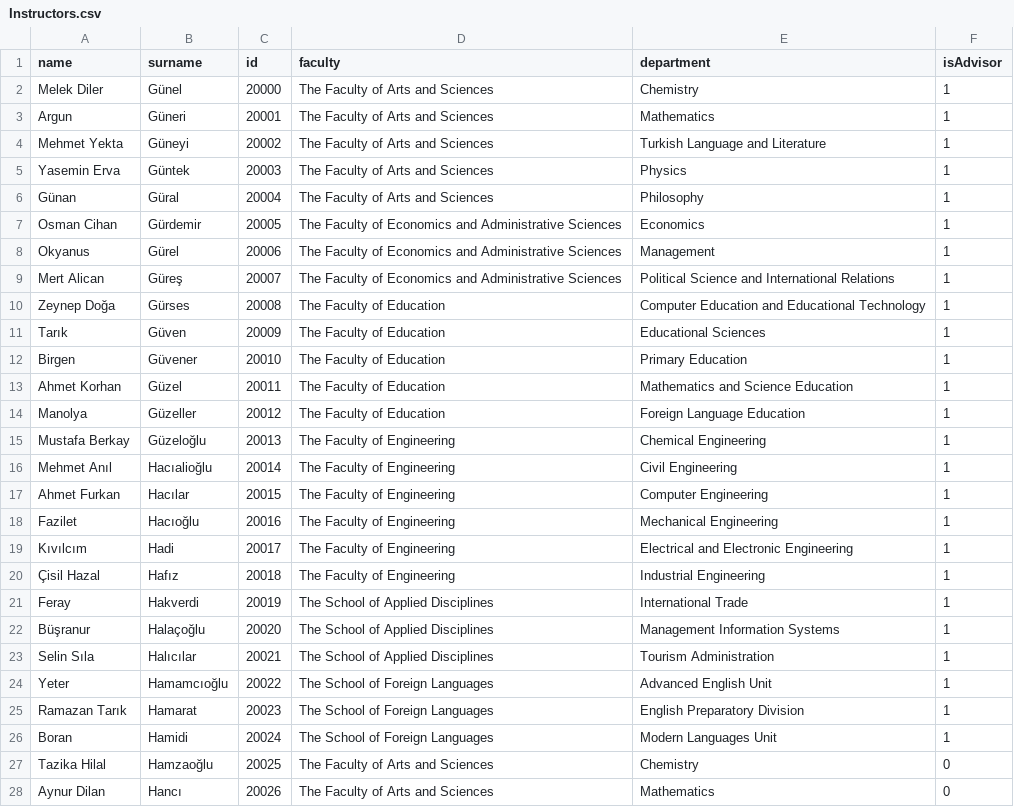
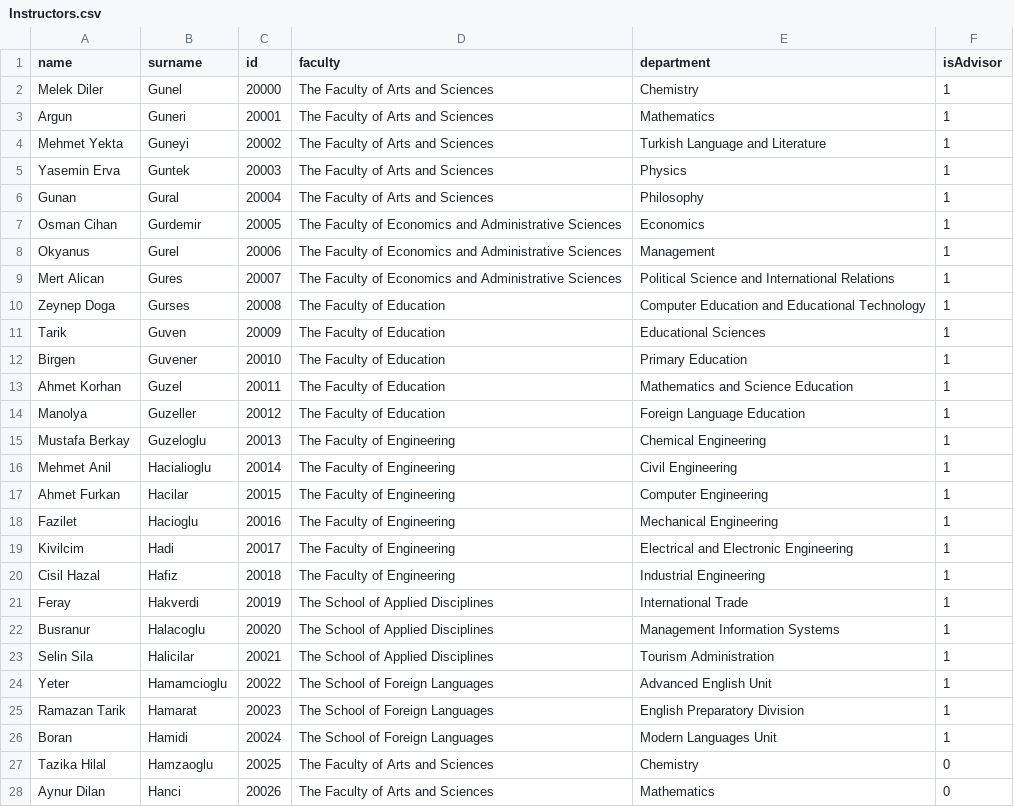
Before and after one commit to rootroxox/SchoolManagementProject, a CSV file: Arguments/Instructors.csv, drawn as a sheet; only a part is shown; the diff covers the shown part only.

```diff
--- a/Arguments/Instructors.csv
+++ b/Arguments/Instructors.csv
@@ -1,28 +1,28 @@
 name;surname;id;faculty;department;isAdvisor
-Melek Diler;Günel;20000;The Faculty of Arts and Sciences;Chemistry;1
-Argun;Güneri;20001;The Faculty of Arts and Sciences;Mathematics;1
-Mehmet Yekta;Güneyi;20002;The Faculty of Arts and Sciences;Turkish Language and Literature;1
-Yasemin Erva;Güntek;20003;The Faculty of Arts and Sciences;Physics;1
-Günan;Güral;20004;The Faculty of Arts and Sciences;Philosophy;1
-Osman Cihan;Gürdemir;20005;The Faculty of Economics and Administrative Sciences;Economics;1
-Okyanus;Gürel;20006;The Faculty of Economics and Administrative Sciences;Management;1
-Mert Alican;Güreş;20007;The Faculty of Economics and Administrative Sciences;Political Science and International Relations;1
-Zeynep Doğa;Gürses;20008;The Faculty of Education;Computer Education and Educational Technology;1
-Tarık;Güven;20009;The Faculty of Education;Educational Sciences;1
-Birgen;Güvener;20010;The Faculty of Education;Primary Education;1
-Ahmet Korhan;Güzel;20011;The Faculty of Education;Mathematics and Science Education;1
-Manolya;Güzeller;20012;The Faculty of Education;Foreign Language Education;1
-Mustafa Berkay;Güzeloğlu;20013;The Faculty of Engineering;Chemical Engineering;1
-Mehmet Anıl;Hacıalioğlu;20014;The Faculty of Engineering;Civil Engineering;1
-Ahmet Furkan;Hacılar;20015;The Faculty of Engineering;Computer Engineering;1
-Fazilet;Hacıoğlu;20016;The Faculty of Engineering;Mechanical Engineering;1
-Kıvılcım;Hadi;20017;The Faculty of Engineering;Electrical and Electronic Engineering;1
-Çisil Hazal;Hafız;20018;The Faculty of Engineering;Industrial Engineering;1
+Melek Diler;Gunel;20000;The Faculty of Arts and Sciences;Chemistry;1
+Argun;Guneri;20001;The Faculty of Arts and Sciences;Mathematics;1
+Mehmet Yekta;Guneyi;20002;The Faculty of Arts and Sciences;Turkish Language and Literature;1
+Yasemin Erva;Guntek;20003;The Faculty of Arts and Sciences;Physics;1
+Gunan;Gural;20004;The Faculty of Arts and Sciences;Philosophy;1
+Osman Cihan;Gurdemir;20005;The Faculty of Economics and Administrative Sciences;Economics;1
+Okyanus;Gurel;20006;The Faculty of Economics and Administrative Sciences;Management;1
+Mert Alican;Gures;20007;The Faculty of Economics and Administrative Sciences;Political Science and International Relations;1
+Zeynep Doga;Gurses;20008;The Faculty of Education;Computer Education and Educational Technology;1
+Tarik;Guven;20009;The Faculty of Education;Educational Sciences;1
+Birgen;Guvener;20010;The Faculty of Education;Primary Education;1
+Ahmet Korhan;Guzel;20011;The Faculty of Education;Mathematics and Science Education;1
+Manolya;Guzeller;20012;The Faculty of Education;Foreign Language Education;1
+Mustafa Berkay;Guzeloglu;20013;The Faculty of Engineering;Chemical Engineering;1
+Mehmet Anil;Hacialioglu;20014;The Faculty of Engineering;Civil Engineering;1
+Ahmet Furkan;Hacilar;20015;The Faculty of Engineering;Computer Engineering;1
+Fazilet;Hacioglu;20016;The Faculty of Engineering;Mechanical Engineering;1
+Kivilcim;Hadi;20017;The Faculty of Engineering;Electrical and Electronic Engineering;1
+Cisil Hazal;Hafiz;20018;The Faculty of Engineering;Industrial Engineering;1
 Feray;Hakverdi;20019;The School of Applied Disciplines;International Trade;1
-Büşranur;Halaçoğlu;20020;The School of Applied Disciplines;Management Information Systems;1
-Selin Sıla;Halıcılar;20021;The School of Applied Disciplines;Tourism Administration;1
-Yeter;Hamamcıoğlu;20022;The School of Foreign Languages;Advanced English Unit;1
-Ramazan Tarık;Hamarat;20023;The School of Foreign Languages;English Preparatory Division;1
+Busranur;Halacoglu;20020;The School of Applied Disciplines;Management Information Systems;1
+Selin Sila;Halicilar;20021;The School of Applied Disciplines;Tourism Administration;1
+Yeter;Hamamcioglu;20022;The School of Foreign Languages;Advanced English Unit;1
+Ramazan Tarik;Hamarat;20023;The School of Foreign Languages;English Preparatory Division;1
 Boran;Hamidi;20024;The School of Foreign Languages;Modern Languages Unit;1
-Tazika Hilal;Hamzaoğlu;20025;The Faculty of Arts and Sciences;Chemistry;0
-Aynur Dilan;Hancı;20026;The Faculty of Arts and Sciences;Mathematics;0
+Tazika Hilal;Hamzaoglu;20025;The Faculty of Arts and Sciences;Chemistry;0
+Aynur Dilan;Hanci;20026;The Faculty of Arts and Sciences;Mathematics;0
```
Also changed, not shown: 21 edited cells elsewhere in this file, Arguments/Students.csv, 1 other file.
